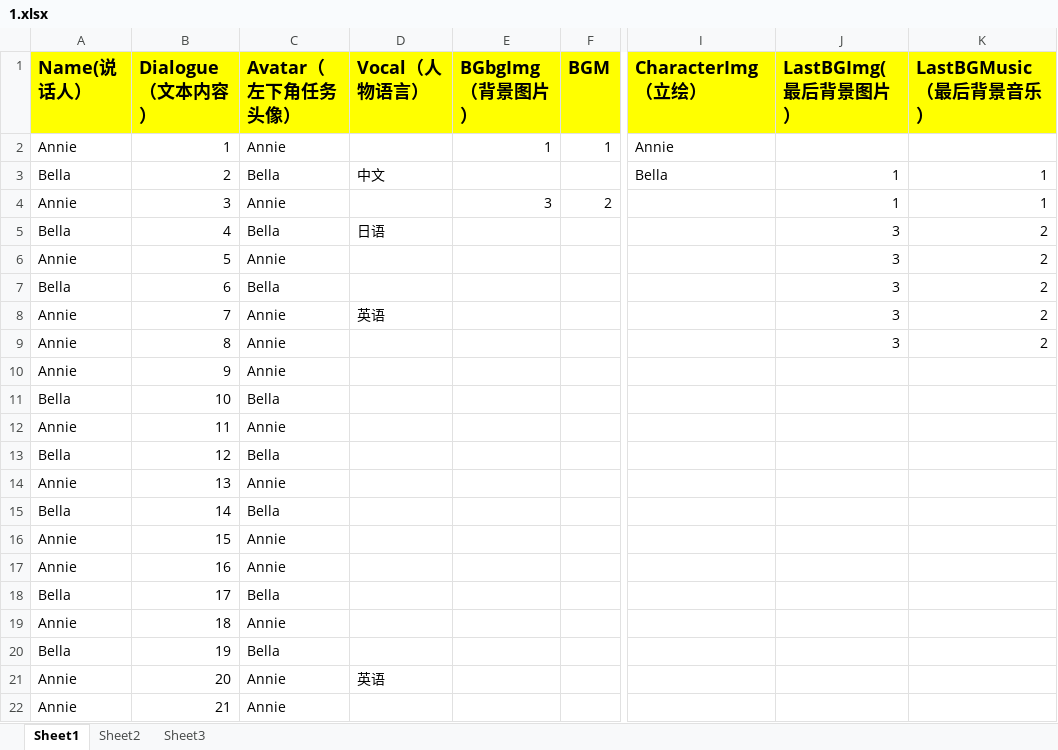
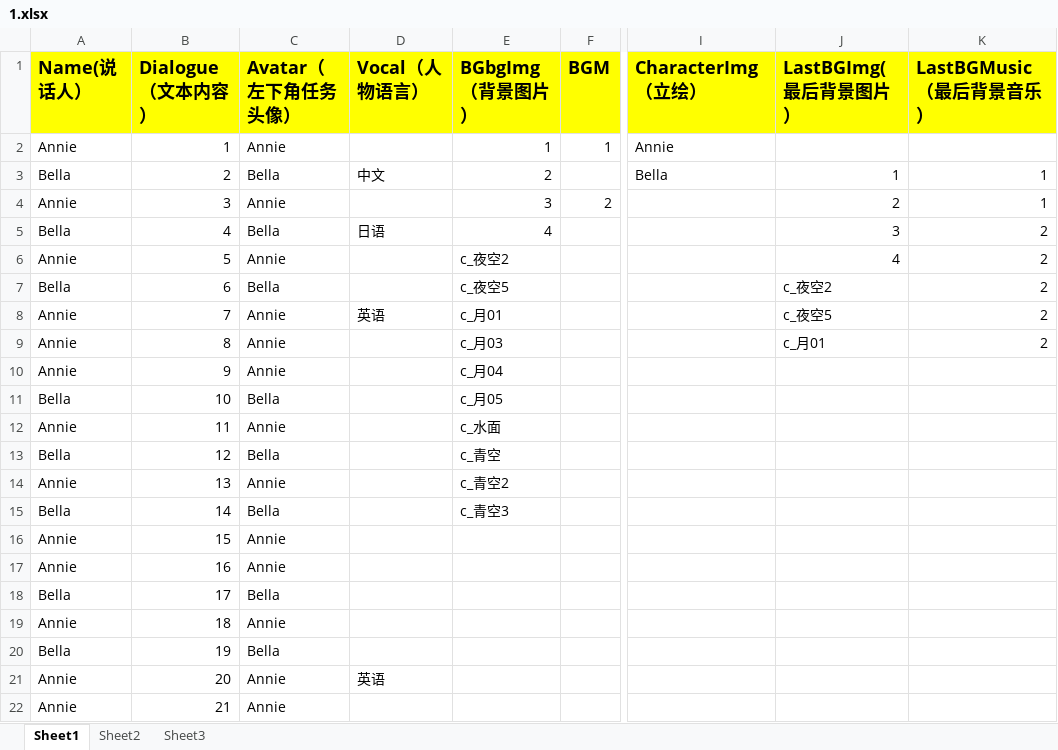
Before and after one commit to YZR-a-little-dream/GalGame, an Excel workbook: Assets/Resources/story/1.xlsx, sheet Sheet1, drawn as a sheet; only a part is shown, gaps mark what is left out; values as stored, in another font and other column widths than the file's, no borders; the diff names each change by its address in the sheet, - before the commit and + after, or states it on an @@ line.

```diff
--- a/Assets/Resources/story/1.xlsx (sheet Sheet1)
+++ b/Assets/Resources/story/1.xlsx (sheet Sheet1)
-E3 (BGbgImg（背景图片）): (empty)
+E3 (BGbgImg（背景图片）): 2
-J4 (LastBGImg(最后背景图片）): 1
+J4 (LastBGImg(最后背景图片）): 2
-E5 (BGbgImg（背景图片）): (empty)
+E5 (BGbgImg（背景图片）): 4
-E6 (BGbgImg（背景图片）): (empty)
+E6 (BGbgImg（背景图片）): c_夜空2
-J6 (LastBGImg(最后背景图片）): 3
+J6 (LastBGImg(最后背景图片）): 4
-E7 (BGbgImg（背景图片）): (empty)
+E7 (BGbgImg（背景图片）): c_夜空5
-J7 (LastBGImg(最后背景图片）): 3
+J7 (LastBGImg(最后背景图片）): c_夜空2
-E8 (BGbgImg（背景图片）): (empty)
+E8 (BGbgImg（背景图片）): c_月01
-J8 (LastBGImg(最后背景图片）): 3
+J8 (LastBGImg(最后背景图片）): c_夜空5
-E9 (BGbgImg（背景图片）): (empty)
+E9 (BGbgImg（背景图片）): c_月03
-J9 (LastBGImg(最后背景图片）): 3
+J9 (LastBGImg(最后背景图片）): c_月01
-E10 (BGbgImg（背景图片）): (empty)
+E10 (BGbgImg（背景图片）): c_月04
-E11 (BGbgImg（背景图片）): (empty)
+E11 (BGbgImg（背景图片）): c_月05
-E12 (BGbgImg（背景图片）): (empty)
+E12 (BGbgImg（背景图片）): c_水面
-E13 (BGbgImg（背景图片）): (empty)
+E13 (BGbgImg（背景图片）): c_青空
-E14 (BGbgImg（背景图片）): (empty)
+E14 (BGbgImg（背景图片）): c_青空2
-E15 (BGbgImg（背景图片）): (empty)
+E15 (BGbgImg（背景图片）): c_青空3
```
Also changed, not shown: 43 other files.
